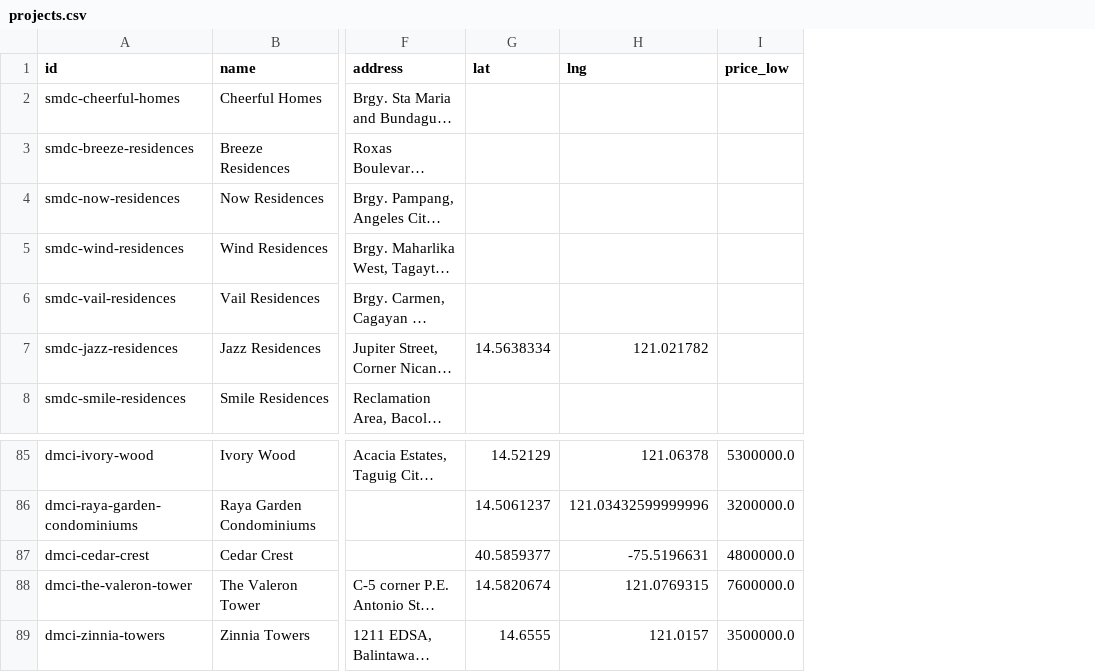
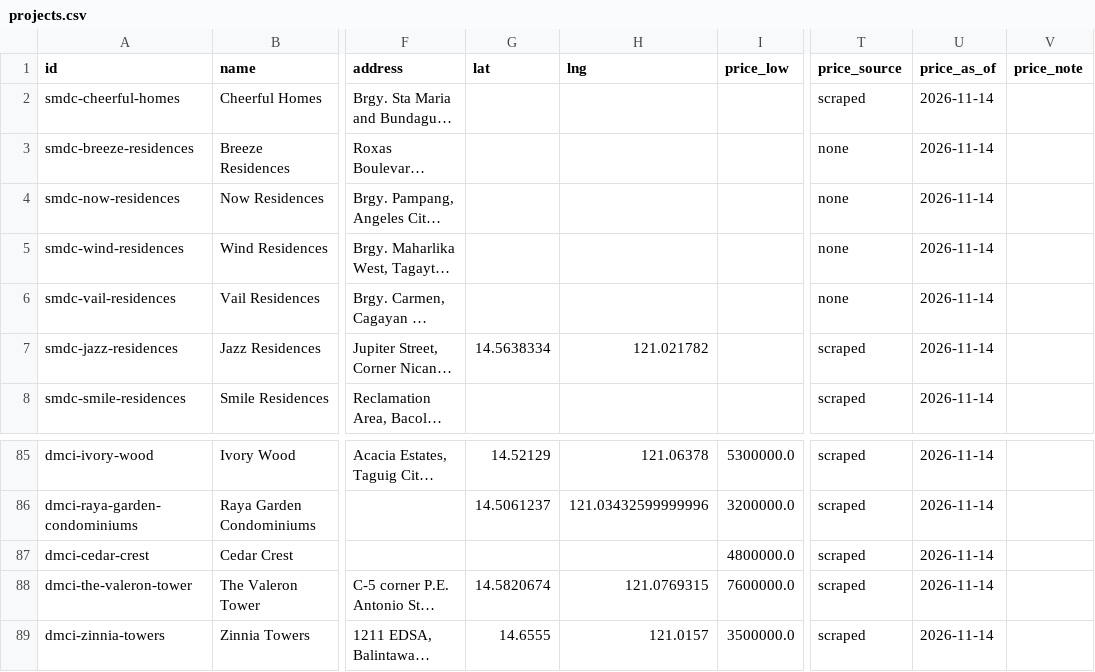
Before and after one commit to janinnm/get-your-sheets-together, a CSV file: data/processed/projects.csv, drawn as a sheet; only a part is shown, gaps mark what is left out; long unchanged cells end in …; the diff names each change by its address in the sheet, - before the commit and + after, or states it on an @@ line.

Commit message:
IMPRV[pipeline - 02]: implement changes and improve data pipeline

```diff
--- a/data/processed/projects.csv
+++ b/data/processed/projects.csv
+column T (price_source), rows 2-8: scraped | none | none | none | none | scraped | scraped; rows 85-89: all scraped
+column U (price_as_of), rows 2-8: all 2026-11-14; rows 85-89: all 2026-11-14
+column V (price_note), empty
-G87 (lat): 40.5859377
+G87 (lat): (empty)
-H87 (lng): -75.5196631
+H87 (lng): (empty)
```
Also changed, not shown: 12 other files.
